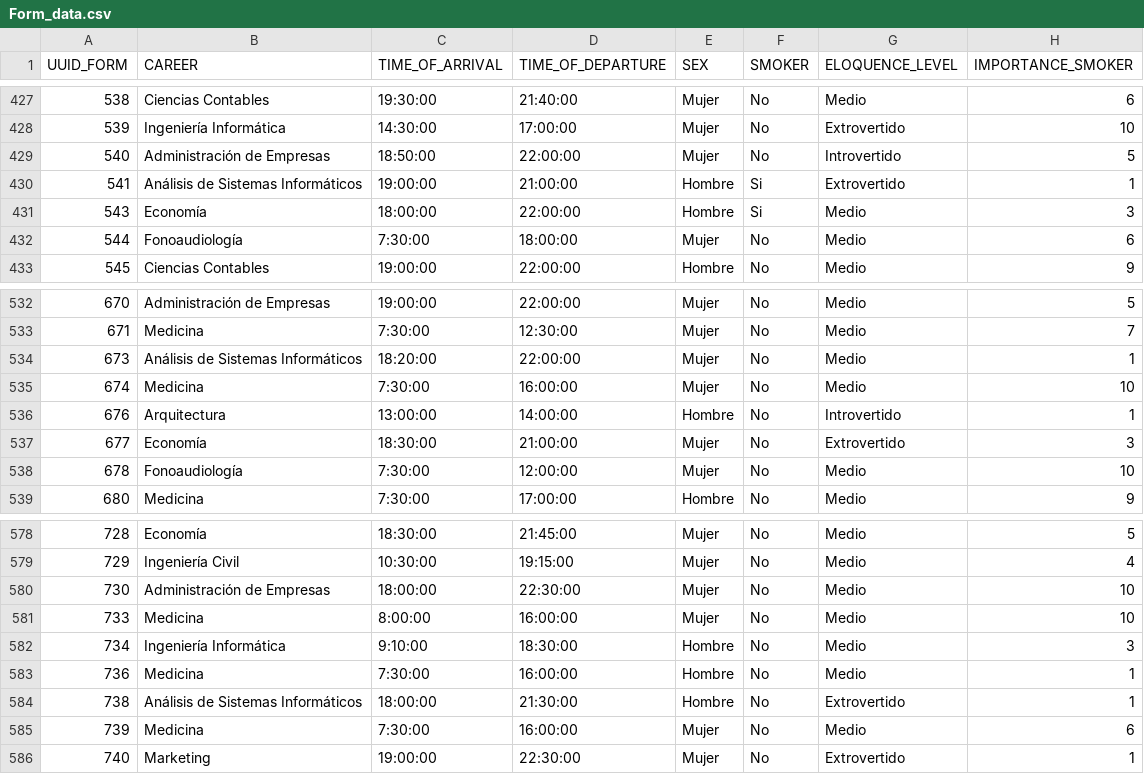
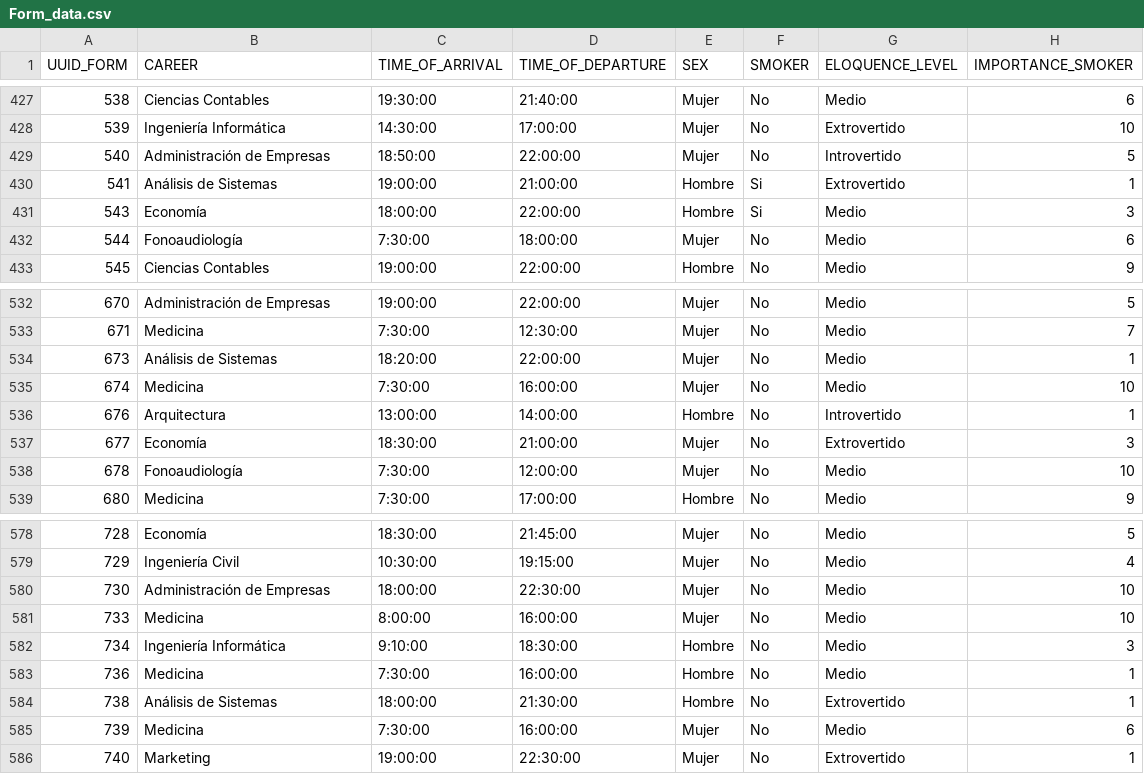
Before and after one commit to elolugo/Ucarpooling_simulator, a CSV file: source_data/Form_data.csv, drawn as a sheet; only a part is shown, gaps mark what is left out; the diff covers the shown part only; the diff names each change by its address in the sheet, - before the commit and + after, or states it on an @@ line.

```diff
--- a/source_data/Form_data.csv
+++ b/source_data/Form_data.csv
-B430 (CAREER): Análisis de Sistemas Informáticos
+B430 (CAREER): Análisis de Sistemas
-B534 (CAREER): Análisis de Sistemas Informáticos
+B534 (CAREER): Análisis de Sistemas
-B584 (CAREER): Análisis de Sistemas Informáticos
+B584 (CAREER): Análisis de Sistemas
```
Also changed, not shown: 13 edited cells elsewhere in this file, output_data/Alumnos_profiles_car_ownership.csv, source_data/Sapientia_data.csv, 3 other files.
